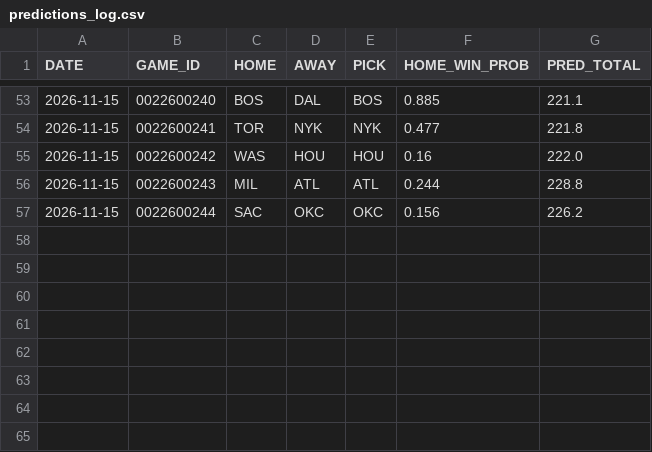
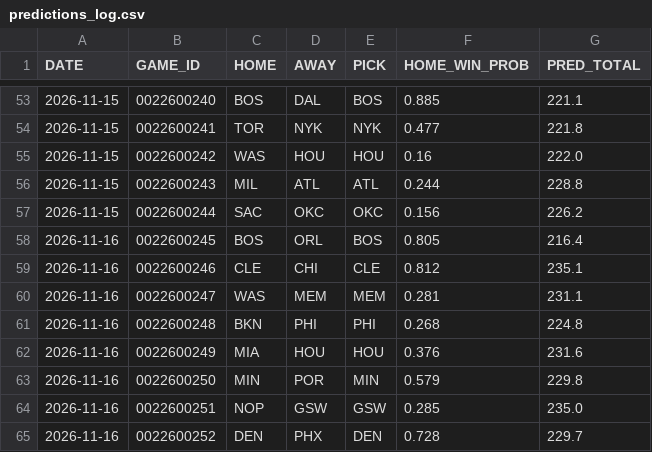
Before and after one commit to Maurizo77/sport-predictor, a CSV file: predictions_log.csv, drawn as a sheet; only a part is shown, gaps mark what is left out; the diff names each change by its address in the sheet, - before the commit and + after, or states it on an @@ line.

Commit message:
Update predictions_log.csv

```diff
--- a/predictions_log.csv
+++ b/predictions_log.csv
+row 58: 2026-11-16 | 0022600245 | BOS | ORL | BOS | 0.805 | 216.4
+row 59: 2026-11-16 | 0022600246 | CLE | CHI | CLE | 0.812 | 235.1
+row 60: 2026-11-16 | 0022600247 | WAS | MEM | MEM | 0.281 | 231.1
+row 61: 2026-11-16 | 0022600248 | BKN | PHI | PHI | 0.268 | 224.8
+row 62: 2026-11-16 | 0022600249 | MIA | HOU | HOU | 0.376 | 231.6
+row 63: 2026-11-16 | 0022600250 | MIN | POR | MIN | 0.579 | 229.8
+row 64: 2026-11-16 | 0022600251 | NOP | GSW | GSW | 0.285 | 235.0
+row 65: 2026-11-16 | 0022600252 | DEN | PHX | DEN | 0.728 | 229.7
```
